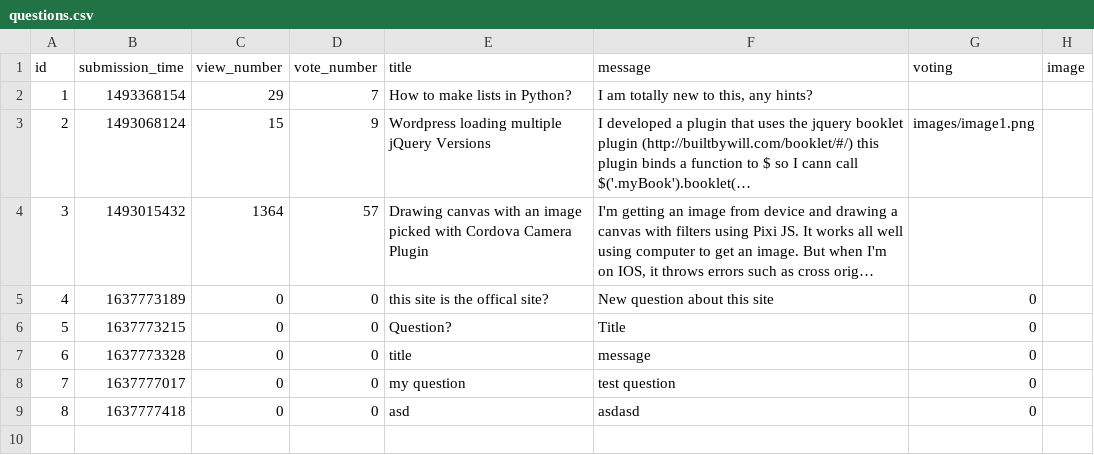
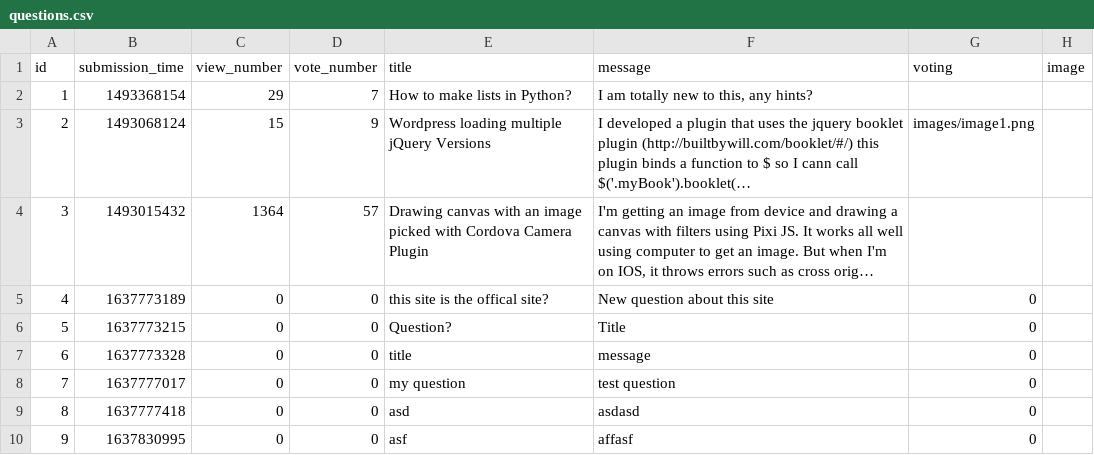
Before and after one commit to CodecoolGlobal/ask-mate-3-python-Sagi-Viktor, a CSV file: data/questions.csv, drawn as a sheet; long unchanged cells end in …; the diff names each change by its address in the sheet, - before the commit and + after, or states it on an @@ line.

```diff
--- a/data/questions.csv
+++ b/data/questions.csv
+row 10: 9 | 1637830995 | 0 | 0 | asf | affasf | 0
```
Also changed, not shown: 2 other files.
